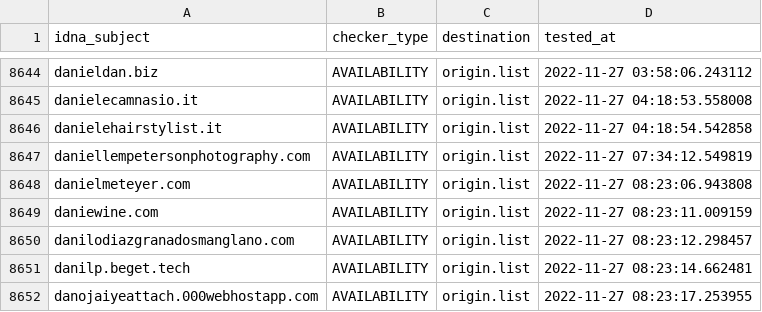
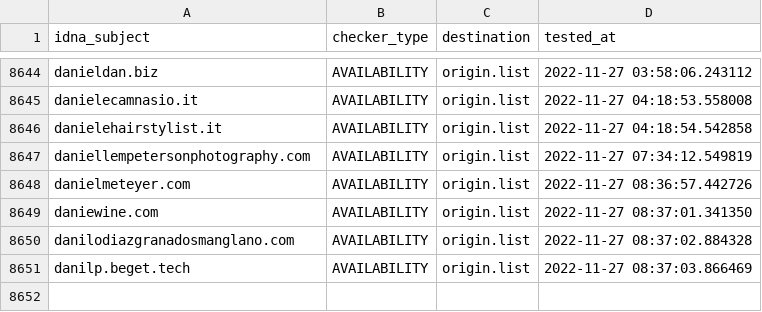
Before and after one commit to dead-hosts/upd_domain_git_gioxx, a CSV file: .pyfunceble/inactive.csv, drawn as a sheet; only a part is shown, gaps mark what is left out.

```diff
--- a/.pyfunceble/inactive.csv
+++ b/.pyfunceble/inactive.csv
@@ -8647,6 +8647,5 @@ danielehairstylist.it,AVAILABILITY,origin.list,2022-11-27 04:18:54.542858
 daniellempetersonphotography.com,AVAILABILITY,origin.list,2022-11-27 07:34:12.549819
-danielmeteyer.com,AVAILABILITY,origin.list,2022-11-27 08:23:06.943808
-daniewine.com,AVAILABILITY,origin.list,2022-11-27 08:23:11.009159
-danilodiazgranadosmanglano.com,AVAILABILITY,origin.list,2022-11-27 08:23:12.298457
-danilp.beget.tech,AVAILABILITY,origin.list,2022-11-27 08:23:14.662481
-danojaiyeattach.000webhostapp.com,AVAILABILITY,origin.list,2022-11-27 08:23:17.253955
+danielmeteyer.com,AVAILABILITY,origin.list,2022-11-27 08:36:57.442726
+daniewine.com,AVAILABILITY,origin.list,2022-11-27 08:37:01.341350
+danilodiazgranadosmanglano.com,AVAILABILITY,origin.list,2022-11-27 08:37:02.884328
+danilp.beget.tech,AVAILABILITY,origin.list,2022-11-27 08:37:03.866469
```
Also changed, not shown: 10 other files.
